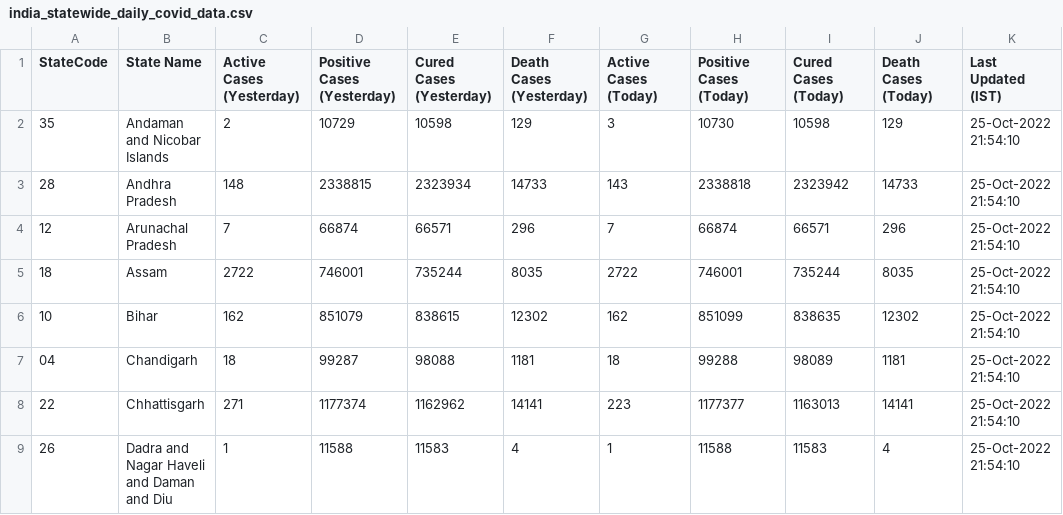
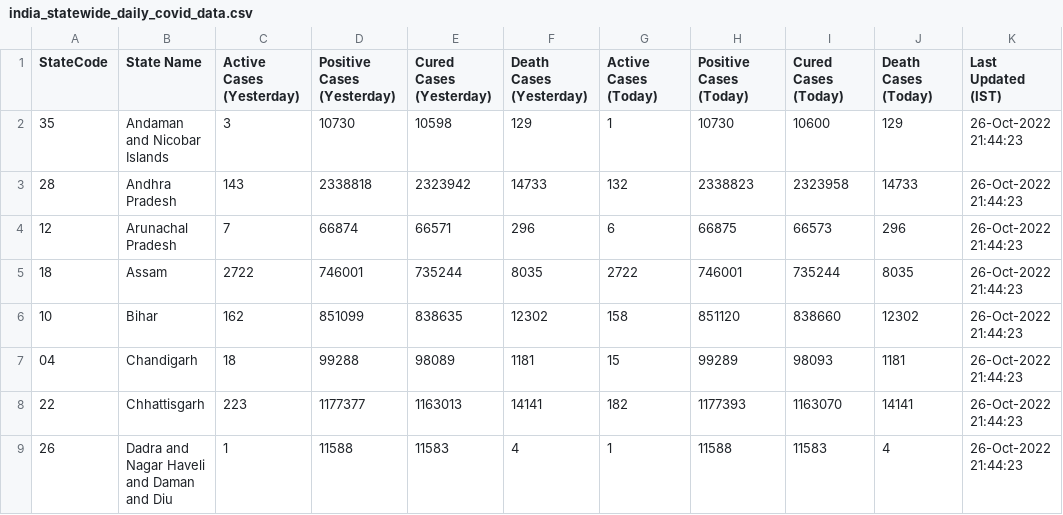
Before and after one commit to quantumudit/Daily-COVID19-India-Statewide-Analysis, a CSV file: 02_DATA/india_statewide_daily_covid_data.csv, drawn as a sheet; only a part is shown; the diff covers the shown part only.

```diff
--- a/02_DATA/india_statewide_daily_covid_data.csv
+++ b/02_DATA/india_statewide_daily_covid_data.csv
@@ -1,9 +1,9 @@
 StateCode,State Name,Active Cases (Yesterday),Positive Cases (Yesterday),Cured Cases (Yesterday),Death Cases (Yesterday),Active Cases (Today),Positive Cases (Today),Cured Cases (Today),Death Cases (Today),Last Updated (IST)
-35,Andaman and Nicobar Islands,2,10729,10598,129,3,10730,10598,129,25-Oct-2022 21:54:10
-28,Andhra Pradesh,148,2338815,2323934,14733,143,2338818,2323942,14733,25-Oct-2022 21:54:10
-12,Arunachal Pradesh,7,66874,66571,296,7,66874,66571,296,25-Oct-2022 21:54:10
-18,Assam,2722,746001,735244,8035,2722,746001,735244,8035,25-Oct-2022 21:54:10
-10,Bihar,162,851079,838615,12302,162,851099,838635,12302,25-Oct-2022 21:54:10
-04,Chandigarh,18,99287,98088,1181,18,99288,98089,1181,25-Oct-2022 21:54:10
-22,Chhattisgarh,271,1177374,1162962,14141,223,1177377,1163013,14141,25-Oct-2022 21:54:10
-26,Dadra and Nagar Haveli and Daman and Diu,1,11588,11583,4,1,11588,11583,4,25-Oct-2022 21:54:10
+35,Andaman and Nicobar Islands,3,10730,10598,129,1,10730,10600,129,26-Oct-2022 21:44:23
+28,Andhra Pradesh,143,2338818,2323942,14733,132,2338823,2323958,14733,26-Oct-2022 21:44:23
+12,Arunachal Pradesh,7,66874,66571,296,6,66875,66573,296,26-Oct-2022 21:44:23
+18,Assam,2722,746001,735244,8035,2722,746001,735244,8035,26-Oct-2022 21:44:23
+10,Bihar,162,851099,838635,12302,158,851120,838660,12302,26-Oct-2022 21:44:23
+04,Chandigarh,18,99288,98089,1181,15,99289,98093,1181,26-Oct-2022 21:44:23
+22,Chhattisgarh,223,1177377,1163013,14141,182,1177393,1163070,14141,26-Oct-2022 21:44:23
+26,Dadra and Nagar Haveli and Daman and Diu,1,11588,11583,4,1,11588,11583,4,26-Oct-2022 21:44:23
```
Also changed, not shown: 163 edited cells elsewhere in this file.
